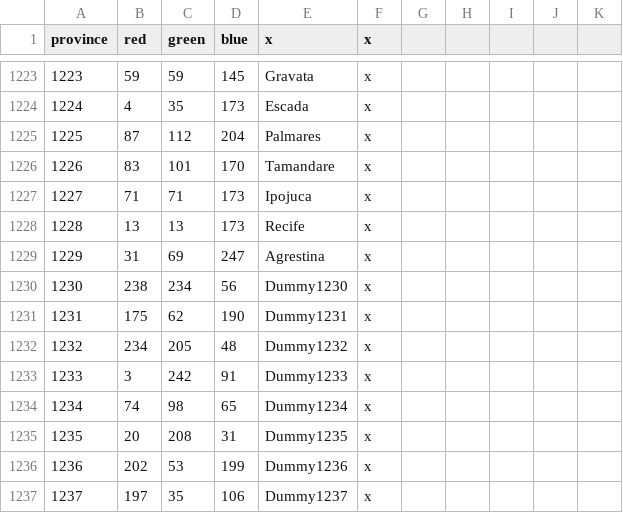
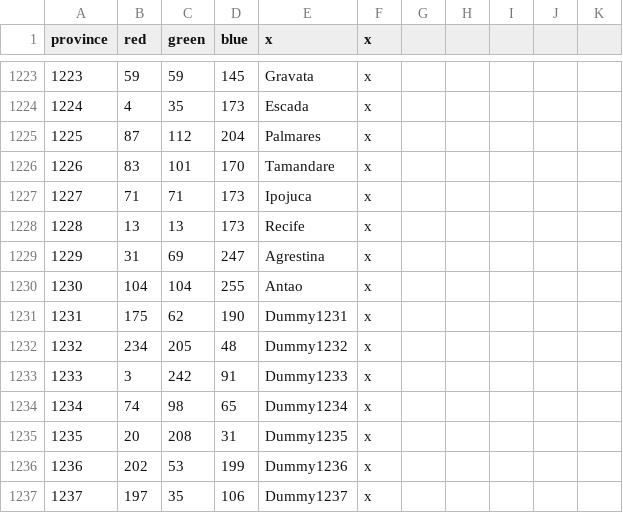
Before and after one commit to Metaluis90/A-World-Like-Any-Other, a CSV file: ATEFF - A World Like Any Other/map/definition.csv, drawn as a sheet; only a part is shown, gaps mark what is left out.

```diff
--- a/ATEFF - A World Like Any Other/map/definition.csv
+++ b/ATEFF - A World Like Any Other/map/definition.csv
@@ -1229,3 +1229,3 @@ province;red;green;blue;x;x
 1229;31;69;247;Agrestina;x
-1230;238;234;56;Dummy1230;x
+1230;104;104;255;Antao;x
 1231;175;62;190;Dummy1231;x
```
Also changed, not shown: ATEFF - A World Like Any Other/localisation/ZZZ_provinces.csv.
